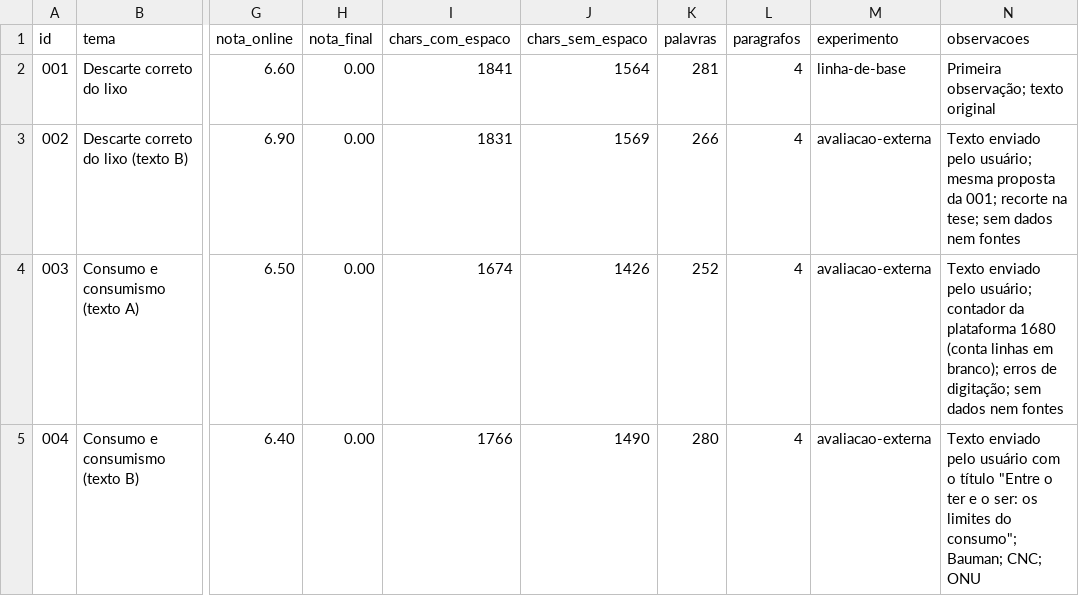
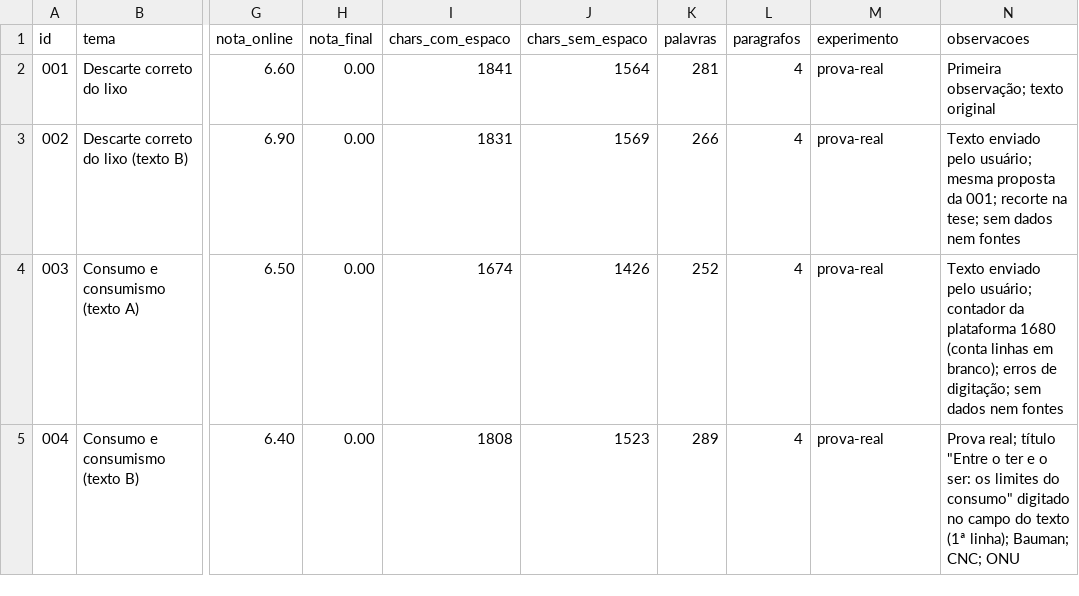
Before and after one commit to guimagatelli13-jpg/redacao, a CSV file: dados/avaliacoes.csv, drawn as a sheet; only a part is shown, gaps mark what is left out; the diff names each change by its address in the sheet, - before the commit and + after, or states it on an @@ line.

```diff
--- a/dados/avaliacoes.csv
+++ b/dados/avaliacoes.csv
-M2 (experimento): linha-de-base
+M2 (experimento): prova-real
-M3:M5 (experimento): avaliacao-externa
+M3:M5 (experimento): prova-real
-I5 (chars_com_espaco): 1766
+I5 (chars_com_espaco): 1808
-J5 (chars_sem_espaco): 1490
+J5 (chars_sem_espaco): 1523
-K5 (palavras): 280
+K5 (palavras): 289
-N5 (observacoes): Texto enviado pelo usuário com o título "Entre o ter e o ser: os limites do consumo"; Bauman; CNC;…
+N5 (observacoes): Prova real; título "Entre o ter e o ser: os limites do consumo" digitado no campo do texto (1ª linha); Bauman; CNC;…
```
Also changed, not shown: 9 other files.
